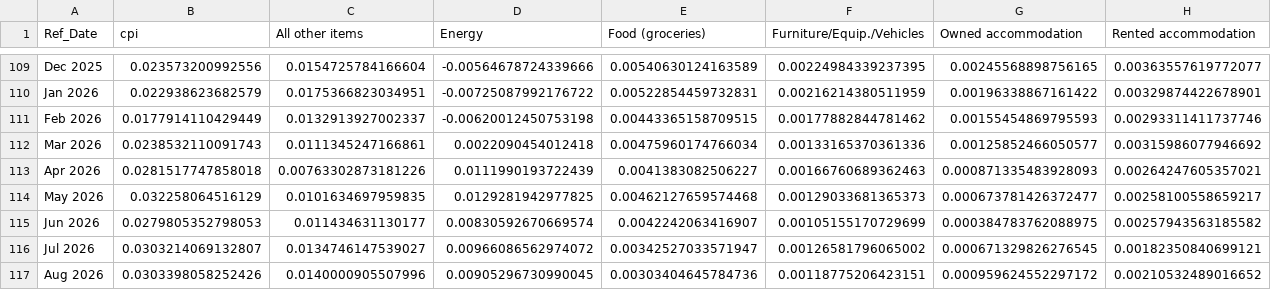
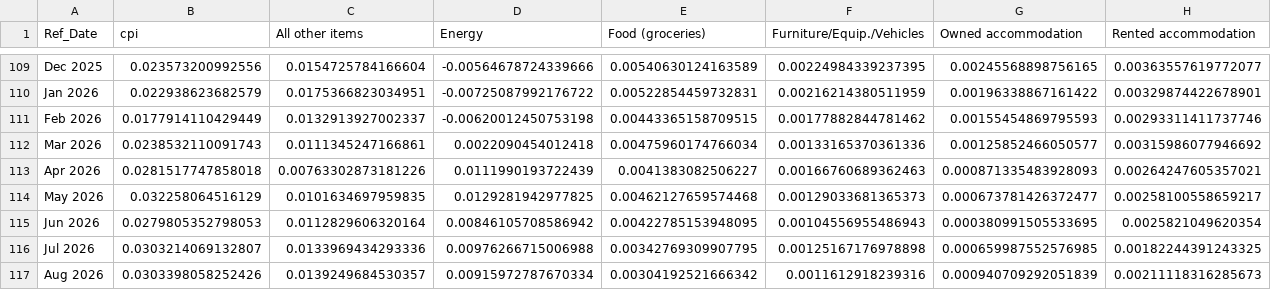
Before and after one commit to trevortombe/inflation, a CSV file: ChenTombeReplication/Figures/Figure1_data.csv, drawn as a sheet; only a part is shown, gaps mark what is left out.

```diff
--- a/ChenTombeReplication/Figures/Figure1_data.csv
+++ b/ChenTombeReplication/Figures/Figure1_data.csv
@@ -114,4 +114,4 @@ Apr 2026,0.0281517747858018,0.00763302873181226,0.0111990193722439,0.00413830825
 May 2026,0.032258064516129,0.0101634697959835,0.0129281942977825,0.00462127659574468,0.00129033681365373,0.000673781426372477,0.00258100558659217
-Jun 2026,0.0279805352798053,0.011434631130177,0.00830592670669574,0.0042242063416907,0.00105155170729699,0.000384783762088975,0.00257943563185582
-Jul 2026,0.0303214069132807,0.0134746147539027,0.00966086562974072,0.00342527033571947,0.00126581796065002,0.000671329826276545,0.00182350840699121
-Aug 2026,0.0303398058252426,0.0140000905507996,0.00905296730990045,0.00303404645784736,0.00118775206423151,0.000959624552297172,0.00210532489016652
+Jun 2026,0.0279805352798053,0.0112829606320164,0.00846105708586942,0.00422785153948095,0.00104556955486943,0.000380991505533695,0.0025821049620354
+Jul 2026,0.0303214069132807,0.0133969434293336,0.00976266715006988,0.00342769309907795,0.00125167176978898,0.000659987552576985,0.00182244391243325
+Aug 2026,0.0303398058252426,0.0139249684530357,0.00915972787670334,0.00304192521666342,0.0011612918239316,0.000940709292051839,0.00211118316285673
```
Also changed, not shown: 15 other files.
